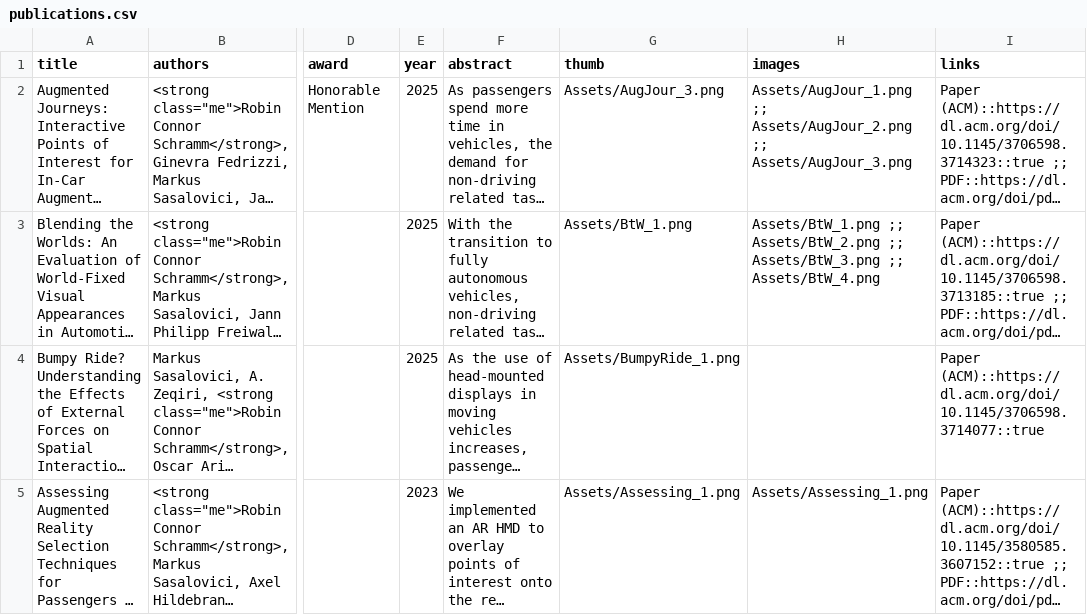
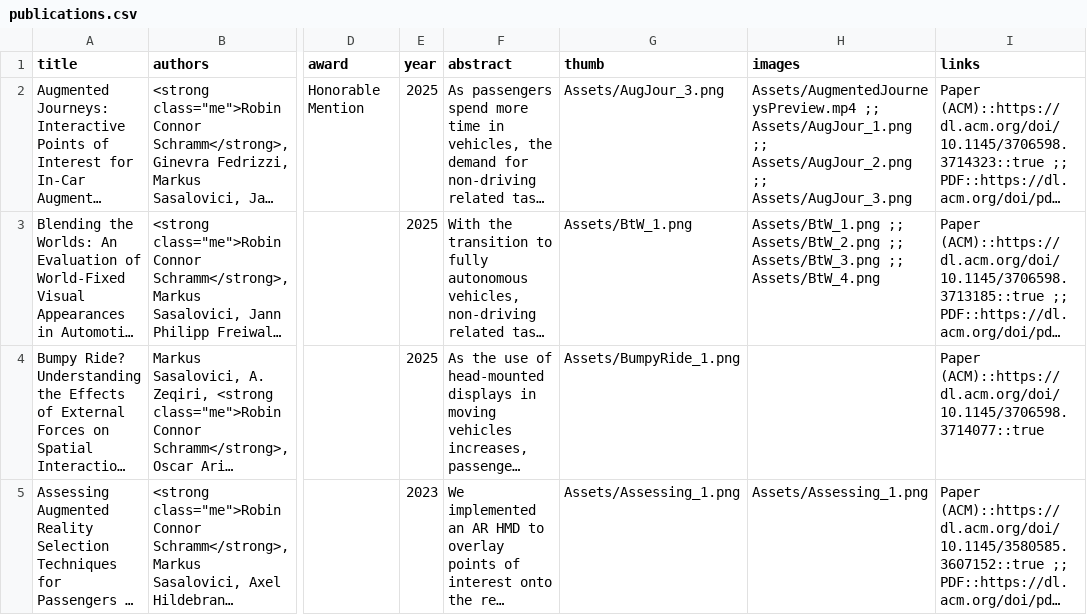
Before and after one commit to SchrammR/SchrammR.github.io, a CSV file: data/publications.csv, drawn as a sheet; only a part is shown, gaps mark what is left out; long unchanged cells end in …; the diff names each change by its address in the sheet, - before the commit and + after, or states it on an @@ line.

Commit message:
Use compressed Augmented Journeys preview video

```diff
--- a/data/publications.csv
+++ b/data/publications.csv
-H2 (images): Assets/AugJour_1.png ;;…
+H2 (images): Assets/AugmentedJourneysPreview.mp4 ;; Assets/AugJour_1.png ;;…
```
Also changed, not shown: 4 other files.
